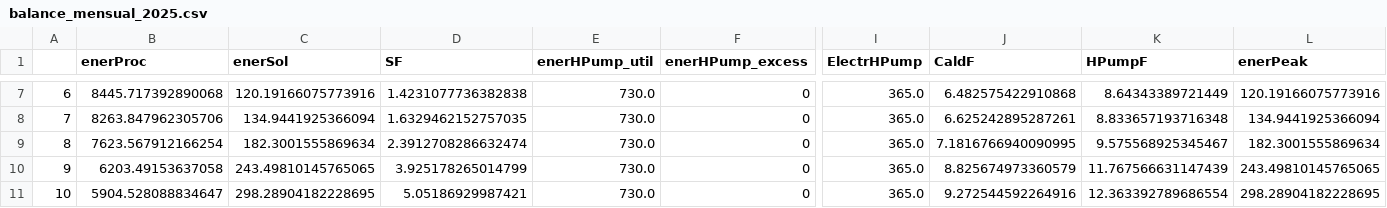
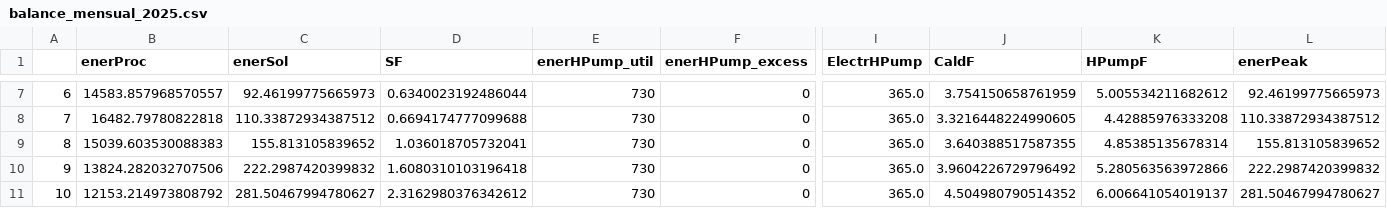
Before and after one commit to thenergy/sun4heat, a CSV file: visualizaciones/swh_bhp_calc/resultados/balances_mensuales_año/balance_mensual_2025.csv, drawn as a sheet; only a part is shown, gaps mark what is left out; the diff covers the shown part only; the diff names each change by its address in the sheet, - before the commit and + after, or states it on an @@ line.

```diff
--- a/visualizaciones/swh_bhp_calc/resultados/balances_mensuales_año/balance_mensual_2025.csv
+++ b/visualizaciones/swh_bhp_calc/resultados/balances_mensuales_año/balance_mensual_2025.csv
-B7 (enerProc): 8445.717392890068
+B7 (enerProc): 14583.857968570557
-C7 (enerSol): 120.19166075773916
+C7 (enerSol): 92.46199775665973
-D7 (SF): 1.4231077736382838
+D7 (SF): 0.6340023192486044
-E7:E11 (enerHPump_util): 730.0
+E7:E11 (enerHPump_util): 730
-J7 (CaldF): 6.482575422910868
+J7 (CaldF): 3.754150658761959
-K7 (HPumpF): 8.64343389721449
+K7 (HPumpF): 5.005534211682612
-L7 (enerPeak): 120.19166075773916
+L7 (enerPeak): 92.46199775665973
-B8 (enerProc): 8263.847962305706
+B8 (enerProc): 16482.79780822818
-C8 (enerSol): 134.9441925366094
+C8 (enerSol): 110.33872934387512
-D8 (SF): 1.6329462152757035
+D8 (SF): 0.6694174777099688
-J8 (CaldF): 6.625242895287261
+J8 (CaldF): 3.3216448224990605
-K8 (HPumpF): 8.833657193716348
+K8 (HPumpF): 4.42885976333208
-L8 (enerPeak): 134.9441925366094
+L8 (enerPeak): 110.33872934387512
-B9 (enerProc): 7623.567912166254
+B9 (enerProc): 15039.603530088383
-C9 (enerSol): 182.3001555869634
+C9 (enerSol): 155.813105839652
-D9 (SF): 2.3912708286632474
+D9 (SF): 1.036018705732041
-J9 (CaldF): 7.1816766940090995
+J9 (CaldF): 3.640388517587355
-K9 (HPumpF): 9.575568925345467
+K9 (HPumpF): 4.85385135678314
-L9 (enerPeak): 182.3001555869634
+L9 (enerPeak): 155.813105839652
-B10 (enerProc): 6203.49153637058
+B10 (enerProc): 13824.282032707506
-C10 (enerSol): 243.49810145765065
+C10 (enerSol): 222.2987420399832
-D10 (SF): 3.925178265014799
+D10 (SF): 1.6080310103196418
-J10 (CaldF): 8.825674973360579
+J10 (CaldF): 3.9604226729796492
-K10 (HPumpF): 11.767566631147439
+K10 (HPumpF): 5.280563563972866
-L10 (enerPeak): 243.49810145765065
+L10 (enerPeak): 222.2987420399832
-B11 (enerProc): 5904.528088834647
+B11 (enerProc): 12153.214973808792
-C11 (enerSol): 298.28904182228695
+C11 (enerSol): 281.50467994780627
-D11 (SF): 5.05186929987421
+D11 (SF): 2.3162980376342612
-J11 (CaldF): 9.272544592264916
+J11 (CaldF): 4.504980790514352
-K11 (HPumpF): 12.363392789686554
+K11 (HPumpF): 6.006641054019137
-L11 (enerPeak): 298.28904182228695
+L11 (enerPeak): 281.50467994780627
```
Also changed, not shown: 49 edited cells elsewhere in this file, visualizaciones/swh_bhp_calc/resultados/balances_mensuales_año/balance_mensual_2024.csv, visualizaciones/swh_bhp_calc/resultados/balances_mensuales_año/balance_mensual_2026.csv, 22 other files.
